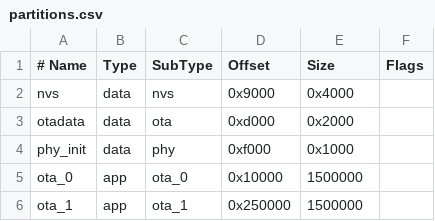
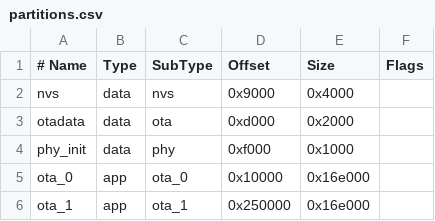
Before and after one commit to colint-designcatapult/pillorganizer, a CSV file: firmware/partitions.csv, drawn as a sheet.

```diff
--- a/firmware/partitions.csv
+++ b/firmware/partitions.csv
@@ -4,3 +4,3 @@ otadata,  data, ota,     0xd000,   0x2000,
 phy_init, data, phy,     0xf000,   0x1000,
-ota_0,    app,  ota_0,   0x10000, 1500000,
-ota_1,    app,  ota_1,   0x250000, 1500000,
+ota_0,    app,  ota_0,   0x10000,  0x16e000,
+ota_1,    app,  ota_1,   0x250000, 0x16e000,
```
Also changed, not shown: 23 other files.
